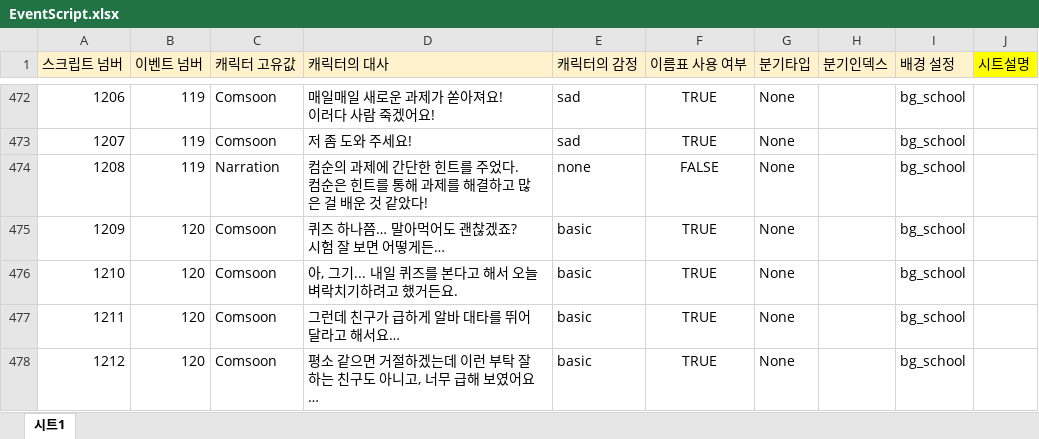
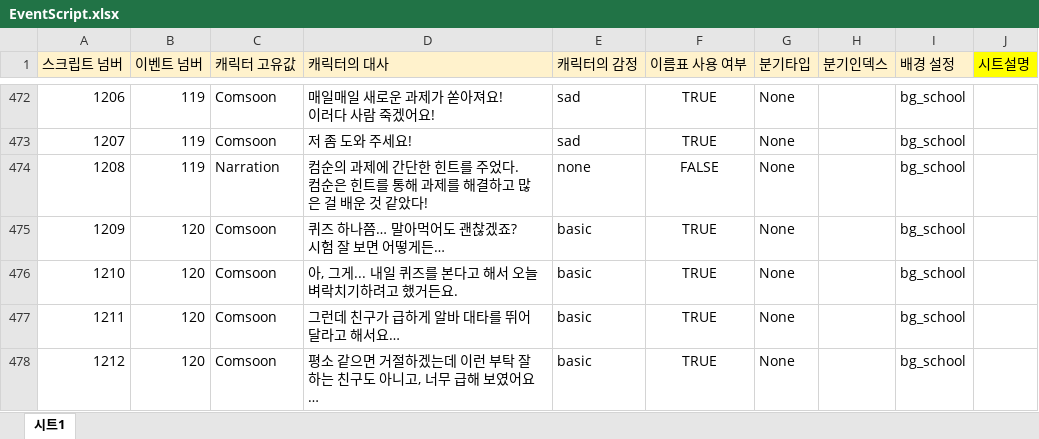
Before and after one commit to szxooliz/RaisingStudent2, an Excel workbook: DataGenerator/XLSXS/EventScript.xlsx, sheet 시트1, drawn as a sheet; only a part is shown, gaps mark what is left out; values as stored, in another font and other column widths than the file's, no borders; charts and pictures not drawn; the diff names each change by its address in the sheet, - before the commit and + after, or states it on an @@ line.

Commit message:
스크립트 오타 수정

```diff
--- a/DataGenerator/XLSXS/EventScript.xlsx (sheet 시트1)
+++ b/DataGenerator/XLSXS/EventScript.xlsx (sheet 시트1)
-D476 (캐릭터의 대사): 아, 그기... 내일 퀴즈를 본다고 해서 오늘 벼락치기하려고 했거든요.
+D476 (캐릭터의 대사): 아, 그게... 내일 퀴즈를 본다고 해서 오늘 벼락치기하려고 했거든요.
```
Also changed, not shown: charts or pictures, 1 other file.
